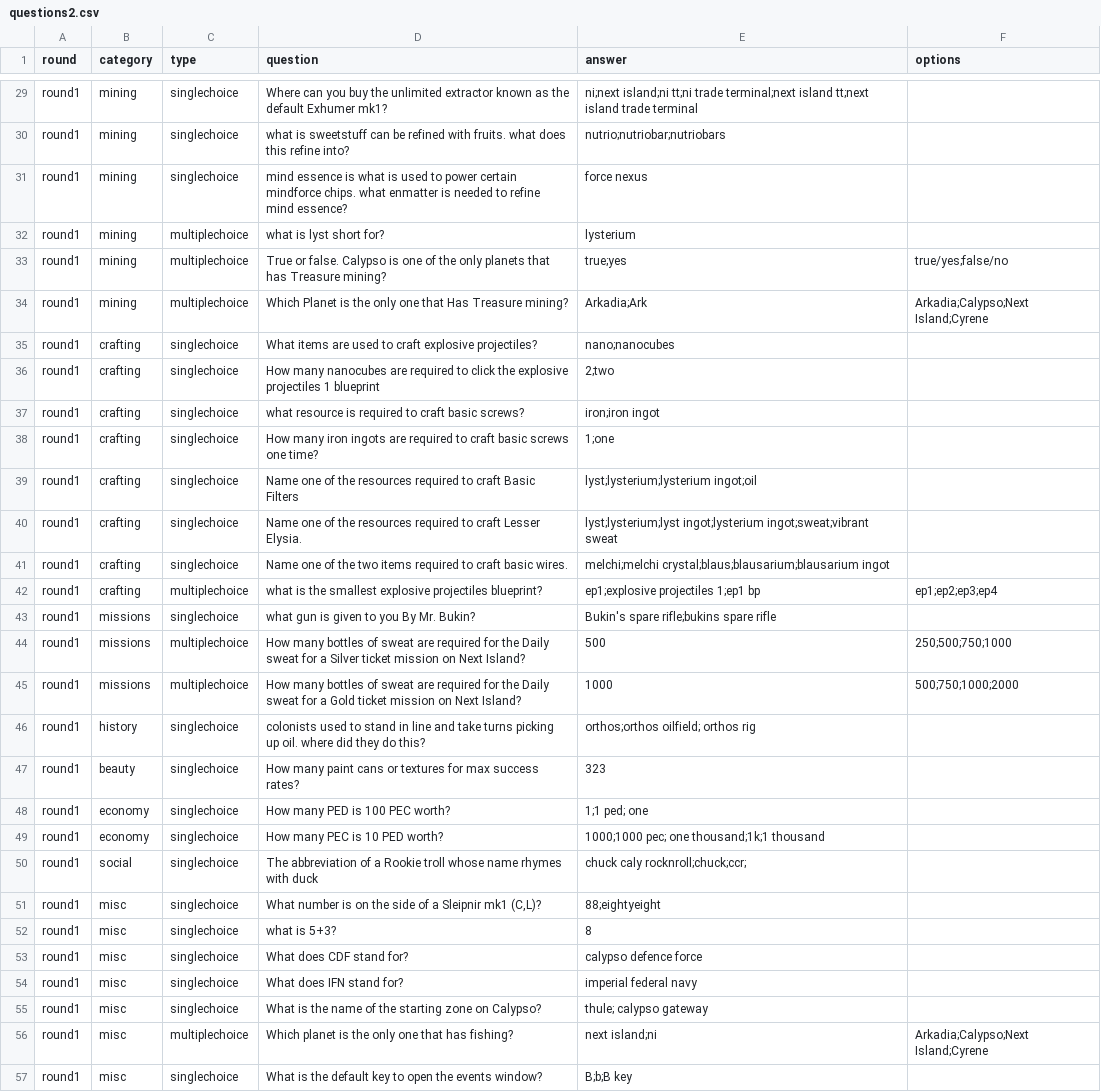
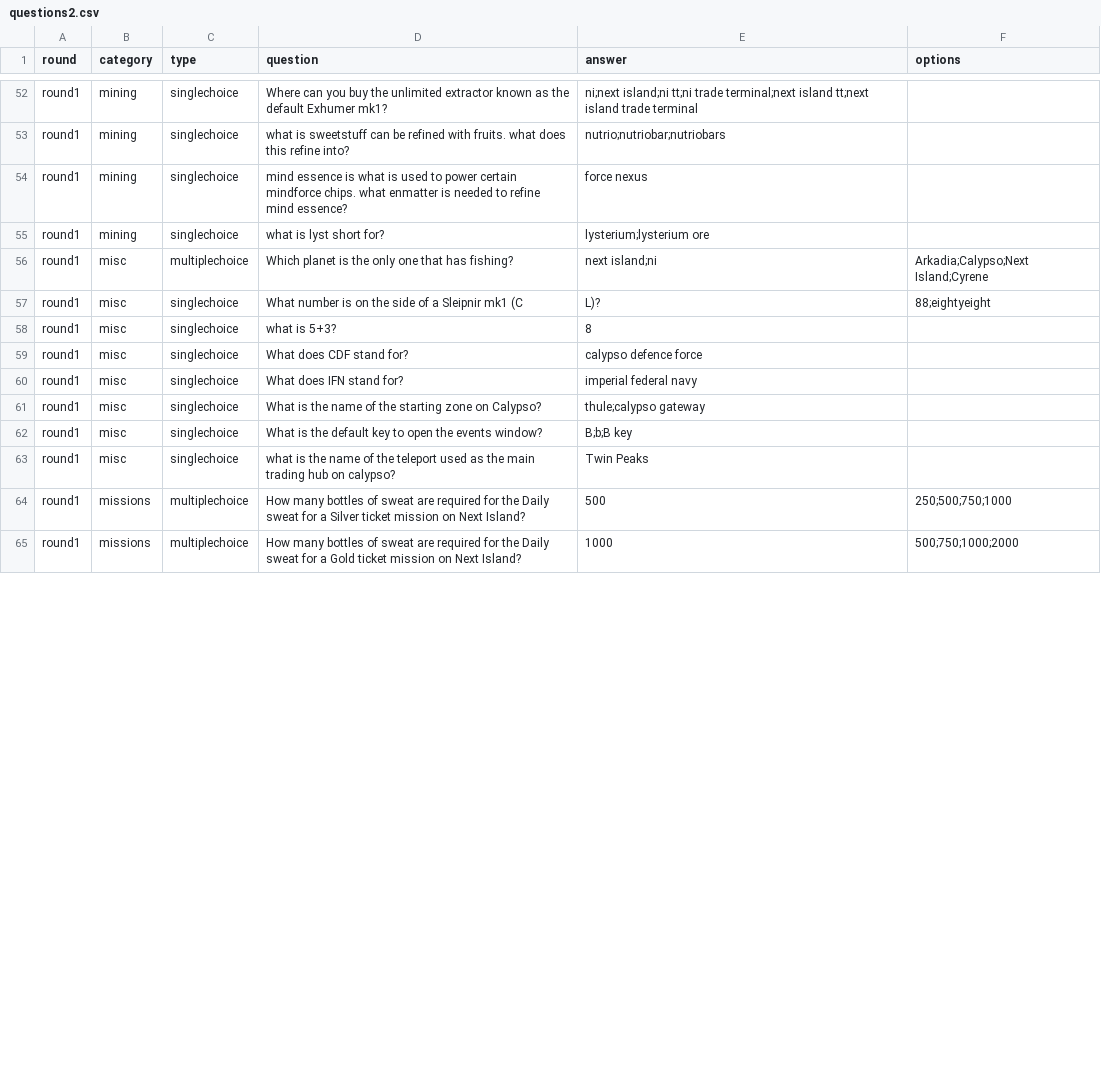
Before and after one commit to Clickmeharder/Pixelb8, a CSV file: assets/data/eu-data/questions2.csv, drawn as a sheet; only a part is shown, gaps mark what is left out; the diff covers the shown part only.

```diff
--- a/assets/data/eu-data/questions2.csv
+++ b/assets/data/eu-data/questions2.csv
@@ -31,22 +54,5 @@ round1,mining,singlechoice,"what is sweetstuff can be refined with fruits. what
 round1,mining,singlechoice,"mind essence is what is used to power certain mindforce chips. what enmatter is needed to refine mind essence?","force nexus",""
-round1,mining,multiplechoice,"what is lyst short for?","lysterium",""
-round1,mining,multiplechoice,"True or false. Calypso is one of the only planets that has Treasure mining?","true;yes","true/yes;false/no"
-round1,mining,multiplechoice,"Which Planet is the only one that Has Treasure mining?","Arkadia;Ark","Arkadia;Calypso;Next Island;Cyrene"
-round1,crafting,singlechoice,"What items are used to craft explosive projectiles?","nano;nanocubes",""
-round1,crafting,singlechoice,"How many nanocubes are required to click the explosive projectiles 1 blueprint","2;two",""
-round1,crafting,singlechoice,"what resource is required to craft basic screws?","iron;iron ingot",""
-round1,crafting,singlechoice,"How many iron ingots are required to craft basic screws one time?","1;one",""
-round1,crafting,singlechoice,"Name one of the resources required to craft Basic Filters","lyst;lysterium;lysterium ingot;oil",""
-round1,crafting,singlechoice,"Name one of the resources required to craft Lesser Elysia.","lyst;lysterium;lyst ingot;lysterium ingot;sweat;vibrant sweat",""
-round1,crafting,singlechoice,"Name one of the two items required to craft basic wires.","melchi;melchi crystal;blaus;blausarium;blausarium ingot",""
-round1,crafting,multiplechoice,"what is the smallest explosive projectiles blueprint?","ep1;explosive projectiles 1;ep1 bp","ep1;ep2;ep3;ep4"
-round1,missions,singlechoice,"what gun is given to you By Mr. Bukin?","Bukin's spare rifle;bukins spare rifle",""
-round1,missions,multiplechoice,"How many bottles of sweat are required for the Daily sweat for a Silver ticket mission on Next Island?","500","250;500;750;1000"
-round1,missions,multiplechoice,"How many bottles of sweat are required for the Daily sweat for a Gold ticket mission on Next Island?","1000","500;750;1000;2000"
-round1,history,singlechoice,"colonists used to stand in line and take turns picking up oil. where did they do this?","orthos;orthos oilfield; orthos rig",""
-round1,beauty,singlechoice,"How many paint cans or textures for max success rates?","323",""
-round1,economy,singlechoice,"How many PED is 100 PEC worth?","1;1 ped; one",""
-round1,economy,singlechoice,"How many PEC is 10 PED worth?","1000;1000 pec; one thousand;1k;1 thousand",""
-round1,social,singlechoice,"The abbreviation of a Rookie troll whose name rhymes with duck","chuck caly rocknroll;chuck;ccr;",""
-round1,misc,singlechoice,"What number is on the side of a Sleipnir mk1 (C,L)?","88;eightyeight",""
+round1,mining,singlechoice,"what is lyst short for?","lysterium;lysterium ore",""
+round1,misc,multiplechoice,"Which planet is the only one that has fishing?","next island;ni","Arkadia;Calypso;Next Island;Cyrene"
+round1,misc,singlechoice,"What number is on the side of a Sleipnir mk1 (C","L)?","88;eightyeight"
 round1,misc,singlechoice,"what is 5+3?","8",""
@@ -54,4 +60,6 @@ round1,misc,singlechoice,"What does CDF stand for?","calypso defence force",""
 round1,misc,singlechoice,"What does IFN stand for?","imperial federal navy",""
-round1,misc,singlechoice,"What is the name of the starting zone on Calypso?","thule; calypso gateway",""
-round1,misc,multiplechoice,"Which planet is the only one that has fishing?","next island;ni","Arkadia;Calypso;Next Island;Cyrene"
+round1,misc,singlechoice,"What is the name of the starting zone on Calypso?","thule;calypso gateway",""
 round1,misc,singlechoice,"What is the default key to open the events window?","B;b;B key",""
+round1,misc,singlechoice,"what is the name of the teleport used as the main trading hub on calypso?","Twin Peaks",""
+round1,missions,multiplechoice,"How many bottles of sweat are required for the Daily sweat for a Silver ticket mission on Next Island?","500","250;500;750;1000"
+round1,missions,multiplechoice,"How many bottles of sweat are required for the Daily sweat for a Gold ticket mission on Next Island?","1000","500;750;1000;2000"
```
Also changed, not shown: 15 added rows, 7 moved rows and 10 edited cells elsewhere in this file, 1 other file.
